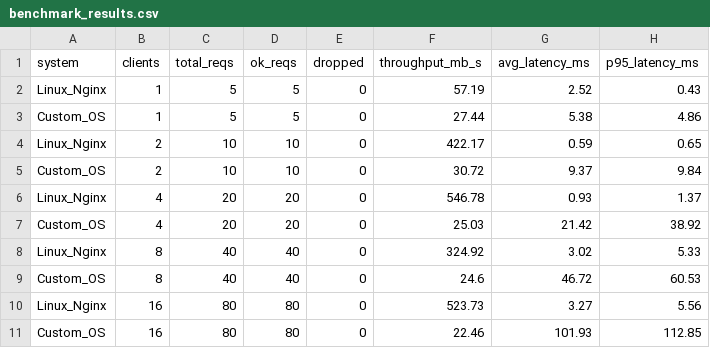
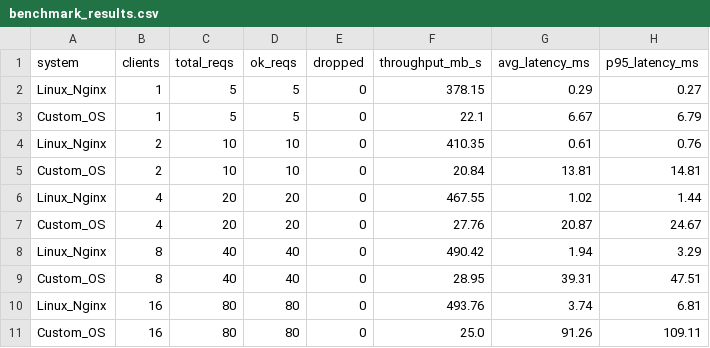
Before and after one commit to Txntasins/os_streaming, a CSV file: os-streaming-kernel/linux-pi5/results/benchmark_results.csv, drawn as a sheet.

```diff
--- a/os-streaming-kernel/linux-pi5/results/benchmark_results.csv
+++ b/os-streaming-kernel/linux-pi5/results/benchmark_results.csv
@@ -1,11 +1,11 @@
 system,clients,total_reqs,ok_reqs,dropped,throughput_mb_s,avg_latency_ms,p95_latency_ms
-Linux_Nginx,1,5,5,0,57.19,2.52,0.43
-Custom_OS,1,5,5,0,27.44,5.38,4.86
-Linux_Nginx,2,10,10,0,422.17,0.59,0.65
-Custom_OS,2,10,10,0,30.72,9.37,9.84
-Linux_Nginx,4,20,20,0,546.78,0.93,1.37
-Custom_OS,4,20,20,0,25.03,21.42,38.92
-Linux_Nginx,8,40,40,0,324.92,3.02,5.33
-Custom_OS,8,40,40,0,24.6,46.72,60.53
-Linux_Nginx,16,80,80,0,523.73,3.27,5.56
-Custom_OS,16,80,80,0,22.46,101.93,112.85
+Linux_Nginx,1,5,5,0,378.15,0.29,0.27
+Custom_OS,1,5,5,0,22.1,6.67,6.79
+Linux_Nginx,2,10,10,0,410.35,0.61,0.76
+Custom_OS,2,10,10,0,20.84,13.81,14.81
+Linux_Nginx,4,20,20,0,467.55,1.02,1.44
+Custom_OS,4,20,20,0,27.76,20.87,24.67
+Linux_Nginx,8,40,40,0,490.42,1.94,3.29
+Custom_OS,8,40,40,0,28.95,39.31,47.51
+Linux_Nginx,16,80,80,0,493.76,3.74,6.81
+Custom_OS,16,80,80,0,25.0,91.26,109.11
```
Also changed, not shown: os-streaming-kernel/linux-pi5/results/benchmark_large_results.csv, 10 other files.
